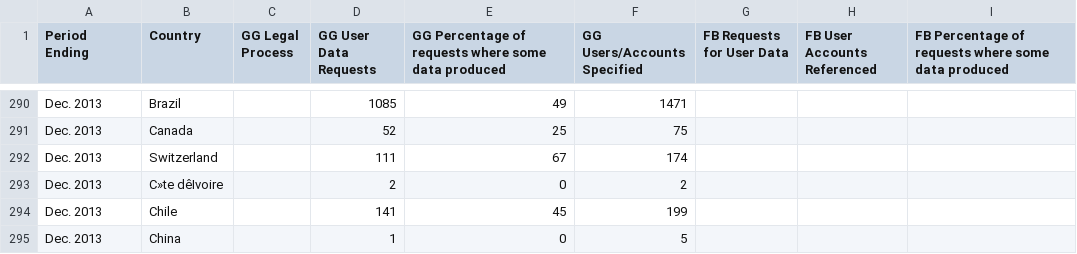
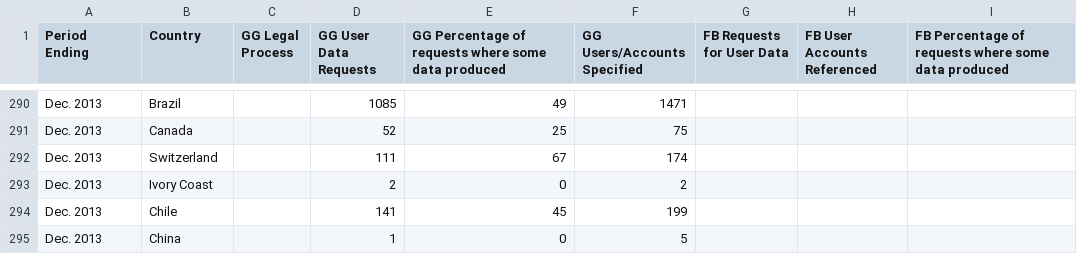
Before and after one commit to denisedslu/sandbox, a CSV file: transparency/data/gg-data.csv, drawn as a sheet; only a part is shown, gaps mark what is left out; the diff names each change by its address in the sheet, - before the commit and + after, or states it on an @@ line.

```diff
--- a/transparency/data/gg-data.csv
+++ b/transparency/data/gg-data.csv
-B293 (Country): C»te dêIvoire
+B293 (Country): Ivory Coast
```
Also changed, not shown: 2 other files.
